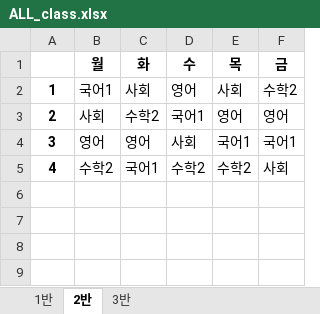
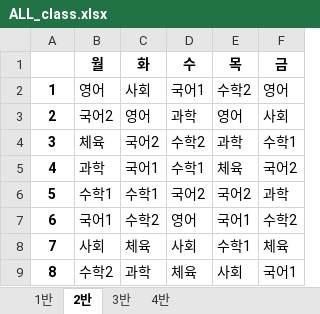
Before and after one commit to HICC-Bootcamp/2023-Waterfall-Timetable, an Excel workbook: ALL_class.xlsx, sheet 2반, drawn as a sheet; values as stored, in another font and other column widths than the file's, no borders; the diff names each change by its address in the sheet, - before the commit and + after, or states it on an @@ line.

```diff
--- a/ALL_class.xlsx (sheet 2반)
+++ b/ALL_class.xlsx (sheet 2반)
+sheet tab: 4반
-B2 (월): 국어1
+B2 (월): 영어
-D2 (수): 영어
+D2 (수): 국어1
-E2 (목): 사회
+E2 (목): 수학2
-F2 (금): 수학2
+F2 (금): 영어
-B3 (월): 사회
+B3 (월): 국어2
-C3 (화): 수학2
+C3 (화): 영어
-D3 (수): 국어1
+D3 (수): 과학
-F3 (금): 영어
+F3 (금): 사회
-B4 (월): 영어
+B4 (월): 체육
-C4 (화): 영어
+C4 (화): 국어2
-D4 (수): 사회
+D4 (수): 수학2
-E4 (목): 국어1
+E4 (목): 과학
-F4 (금): 국어1
+F4 (금): 수학1
-B5 (월): 수학2
+B5 (월): 과학
-D5 (수): 수학2
+D5 (수): 수학1
-E5 (목): 수학2
+E5 (목): 체육
-F5 (금): 사회
+F5 (금): 국어2
+row 6: 5 | 수학1 | 수학1 | 국어2 | 국어2 | 과학
+row 7: 6 | 국어1 | 수학2 | 영어 | 국어1 | 수학2
+row 8: 7 | 사회 | 체육 | 사회 | 수학1 | 체육
+row 9: 8 | 수학2 | 과학 | 체육 | 사회 | 국어1
```
Also changed, not shown: sheet 3반, sheet 1반, 2 other files.
